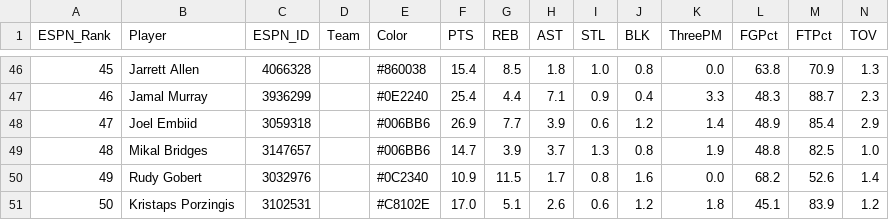
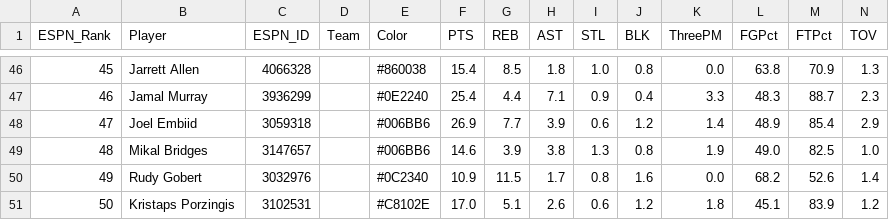
Before and after one commit to jeremyacohen/nba-hunter, a CSV file: data/player_stats.csv, drawn as a sheet; only a part is shown, gaps mark what is left out; the diff covers the shown part only.

```diff
--- a/data/player_stats.csv
+++ b/data/player_stats.csv
@@ -48,3 +48,3 @@ ESPN_Rank,Player,ESPN_ID,Team,Color,PTS,REB,AST,STL,BLK,ThreePM,FGPct,FTPct,TOV
 47,Joel Embiid,3059318,,#006BB6,26.9,7.7,3.9,0.6,1.2,1.4,48.9,85.4,2.9
-48,Mikal Bridges,3147657,,#006BB6,14.7,3.9,3.7,1.3,0.8,1.9,48.8,82.5,1.0
+48,Mikal Bridges,3147657,,#006BB6,14.6,3.9,3.8,1.3,0.8,1.9,49.0,82.5,1.0
 49,Rudy Gobert,3032976,,#0C2340,10.9,11.5,1.7,0.8,1.6,0.0,68.2,52.6,1.4
```
Also changed, not shown: 32 edited cells elsewhere in this file, data/player_rankings.csv, 1 other file.
